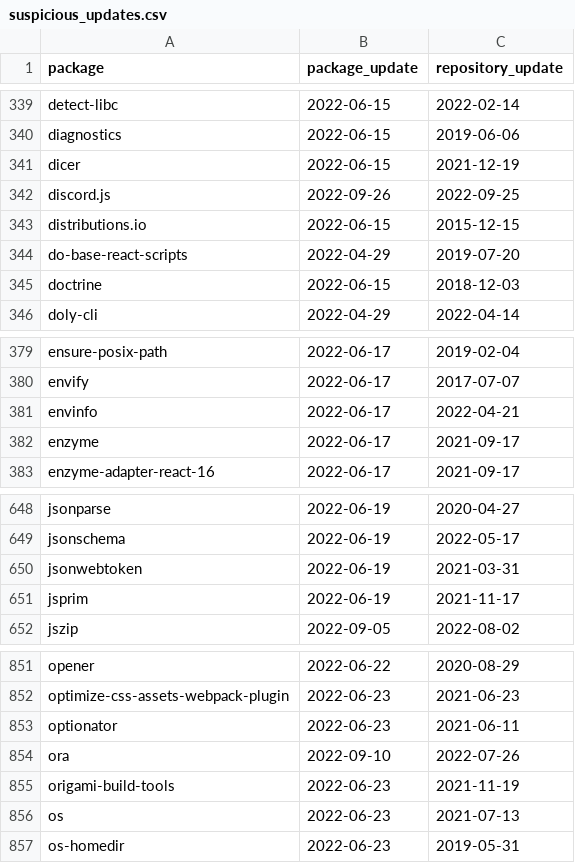
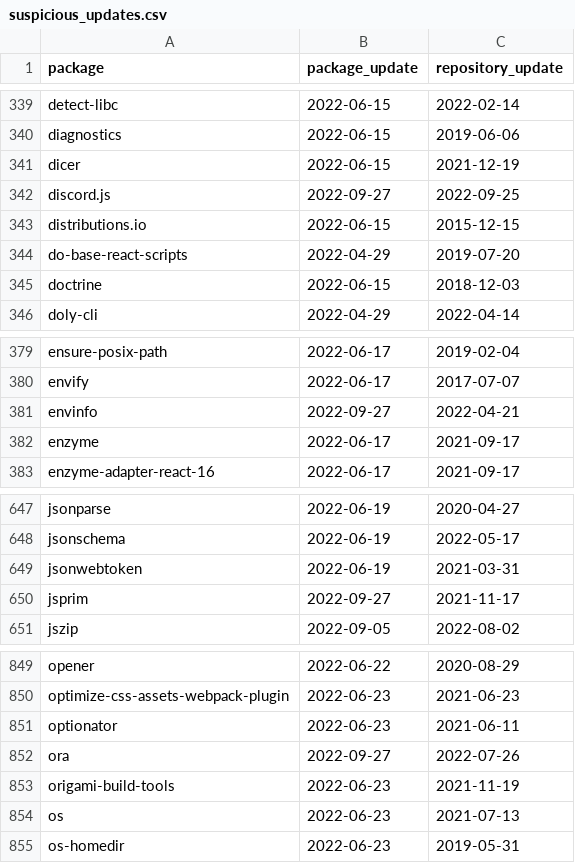
Before and after one commit to trickest/packages, a CSV file: npm/suspicious_updates.csv, drawn as a sheet; only a part is shown, gaps mark what is left out; the diff covers the shown part only.

```diff
--- a/npm/suspicious_updates.csv
+++ b/npm/suspicious_updates.csv
@@ -341,3 +341,3 @@ diagnostics,2022-06-15,2019-06-06
 dicer,2022-06-15,2021-12-19
-discord.js,2022-09-26,2022-09-25
+discord.js,2022-09-27,2022-09-25
 distributions.io,2022-06-15,2015-12-15
@@ -380,3 +380,3 @@ ensure-posix-path,2022-06-17,2019-02-04
 envify,2022-06-17,2017-07-07
-envinfo,2022-06-17,2022-04-21
+envinfo,2022-09-27,2022-04-21
 enzyme,2022-06-17,2021-09-17
@@ -650,3 +649,3 @@ jsonschema,2022-06-19,2022-05-17
 jsonwebtoken,2022-06-19,2021-03-31
-jsprim,2022-06-19,2021-11-17
+jsprim,2022-09-27,2021-11-17
 jszip,2022-09-05,2022-08-02
@@ -853,3 +851,3 @@ optimize-css-assets-webpack-plugin,2022-06-23,2021-06-23
 optionator,2022-06-23,2021-06-11
-ora,2022-09-10,2022-07-26
+ora,2022-09-27,2022-07-26
 origami-build-tools,2022-06-23,2021-11-19
```
Also changed, not shown: 2 added rows, 6 removed rows and 2 edited cells elsewhere in this file, 1 other file.
